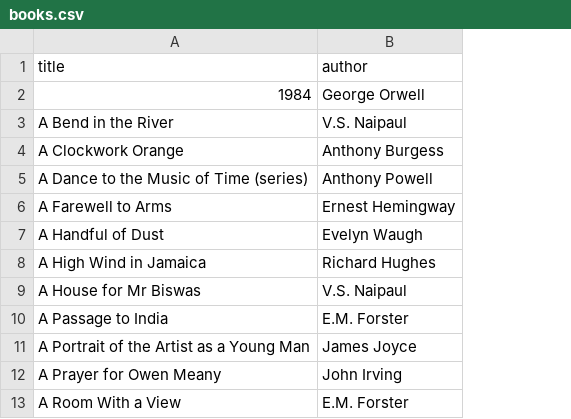
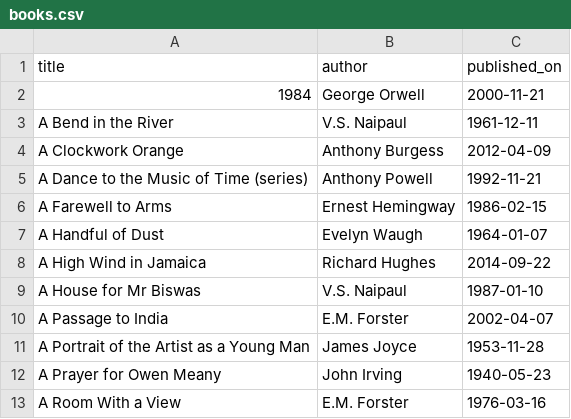
Before and after one commit to ga-wdi-boston/sql, a CSV file: data/books.csv, drawn as a sheet; only a part is shown; the diff names each change by its address in the sheet, - before the commit and + after, or states it on an @@ line.

```diff
--- a/data/books.csv
+++ b/data/books.csv
+column C (published_on), rows 2-13: 2000-11-21 | 1961-12-11 | 2012-04-09 | 1992-11-21 | 1986-02-15 | 1964-01-07 | 2014-09-22 | 1987-01-10 | 2002-04-07 | 1953-11-28 | 1940-05-23 | 1976-03-16
```
Also changed, not shown: 26 other files.
